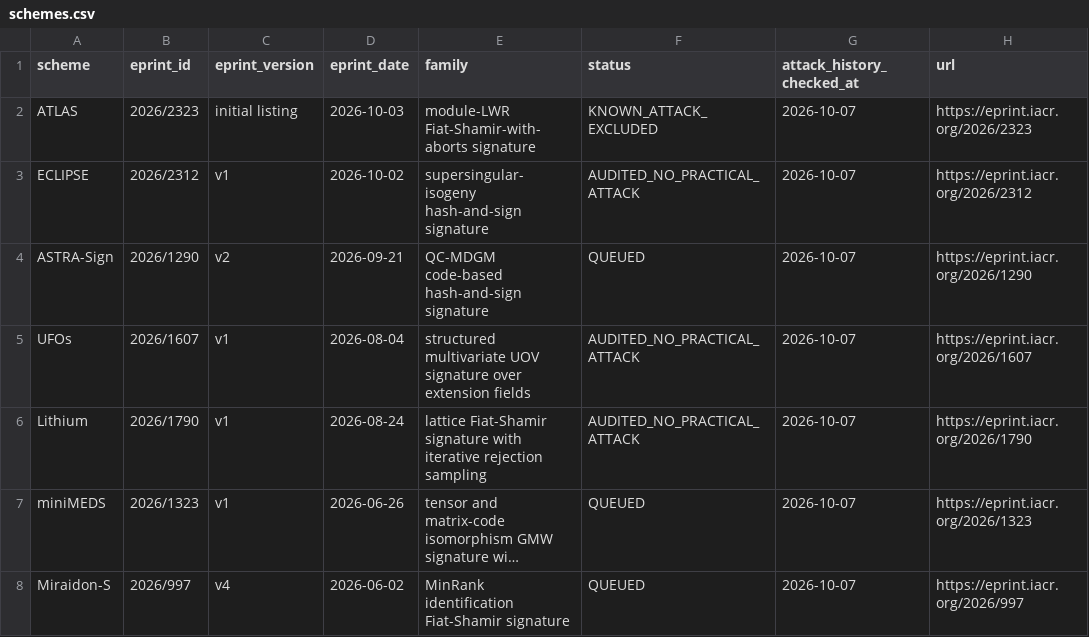
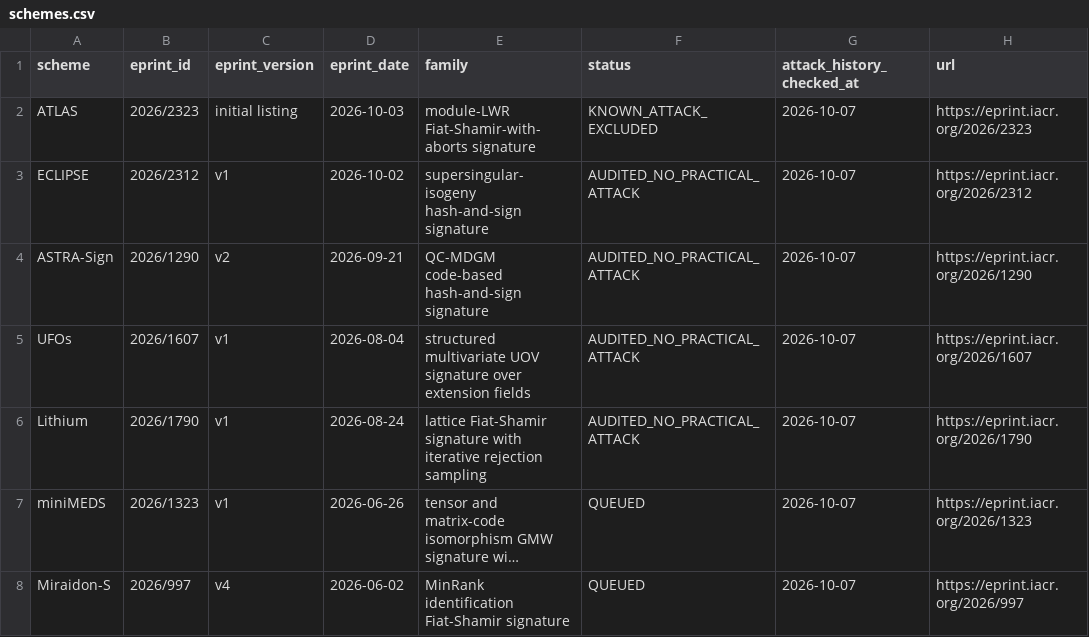
Before and after one commit to martinfeussner/ePrint-Signature-Audit, a CSV file: catalog/schemes.csv, drawn as a sheet; long unchanged cells end in ….

Commit message:
catalog: close ASTRA scoped audit

```diff
--- a/catalog/schemes.csv
+++ b/catalog/schemes.csv
@@ -3,3 +3,3 @@ ATLAS,2026/2323,initial listing,2026-10-03,module-LWR Fiat-Shamir-with-aborts si
 ECLIPSE,2026/2312,v1,2026-10-02,supersingular-isogeny hash-and-sign signature,AUDITED_NO_PRACTICAL_ATTACK,2026-10-07,https://eprint.iacr.org/2026/2312
-ASTRA-Sign,2026/1290,v2,2026-09-21,QC-MDGM code-based hash-and-sign signature,QUEUED,2026-10-07,https://eprint.iacr.org/2026/1290
+ASTRA-Sign,2026/1290,v2,2026-09-21,QC-MDGM code-based hash-and-sign signature,AUDITED_NO_PRACTICAL_ATTACK,2026-10-07,https://eprint.iacr.org/2026/1290
 UFOs,2026/1607,v1,2026-08-04,structured multivariate UOV signature over extension fields,AUDITED_NO_PRACTICAL_ATTACK,2026-10-07,https://eprint.iacr.org/2026/1607
```
Also changed, not shown: 2 other files.
